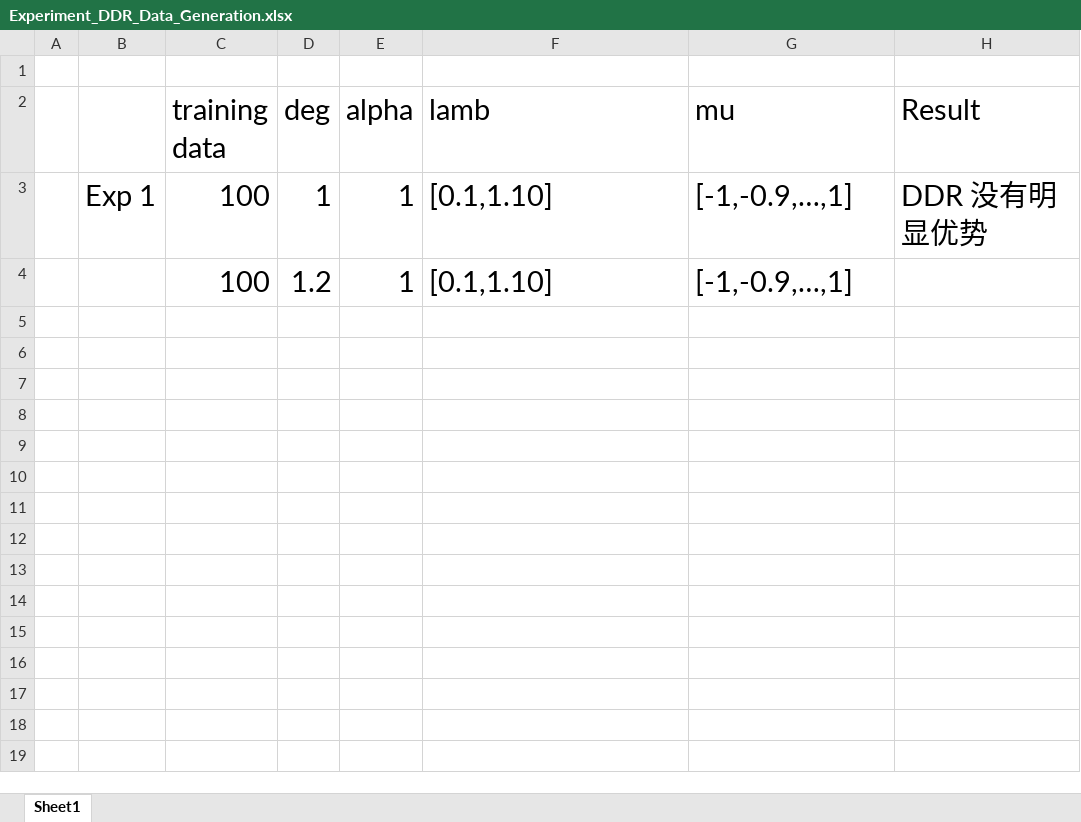
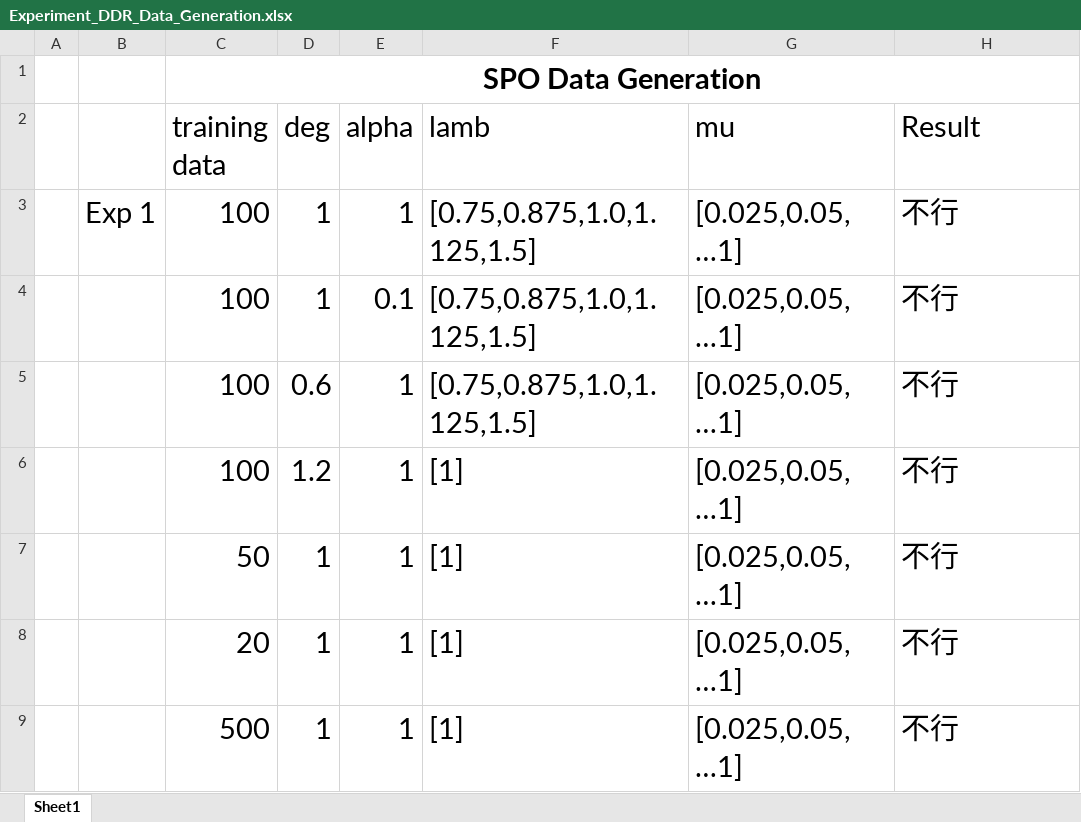
Before and after one commit to xunzhang-sjtu/Decision_Driven_Regularization, an Excel workbook: ShortestPath/Experiment_DDR_Data_Generation.xlsx, sheet Sheet1, drawn as a sheet; values as stored, in another font and other column widths than the file's, no borders; addresses are those after the commit; the diff names each change by its address in the sheet, - before the commit and + after, or states it on an @@ line.

```diff
--- a/ShortestPath/Experiment_DDR_Data_Generation.xlsx (sheet Sheet1)
+++ b/ShortestPath/Experiment_DDR_Data_Generation.xlsx (sheet Sheet1)
-C1 (training data): (empty)
+C1 (training data): SPO Data Generation
+C1:H1 merged
-F3 (lamb): [0.1,1.10]
+F3 (lamb): [0.75,0.875,1.0,1.125,1.5]
-G3 (mu): [-1,-0.9,…,1]
+G3 (mu): [0.025,0.05,…1]
-H3 (Result): DDR 没有明显优势
+H3 (Result): 不行
+row 4:  |  | 100 | 1 | 0.1 | [0.75,0.875,1.0,1.125,1.5] | [0.025,0.05,…1] | 不行
+row 5:  |  | 100 | 0.6 | 1 | [0.75,0.875,1.0,1.125,1.5] | [0.025,0.05,…1] | 不行
-F6 (lamb): [0.1,1.10]
+F6 (lamb): [1]
-G6 (mu): [-1,-0.9,…,1]
+G6 (mu): [0.025,0.05,…1]
-H6 (Result): (empty)
+H6 (Result): 不行
+row 7:  |  | 50 | 1 | 1 | [1] | [0.025,0.05,…1] | 不行
+row 8:  |  | 20 | 1 | 1 | [1] | [0.025,0.05,…1] | 不行
+row 9:  |  | 500 | 1 | 1 | [1] | [0.025,0.05,…1] | 不行
```
Also changed, not shown: 4 other files.
